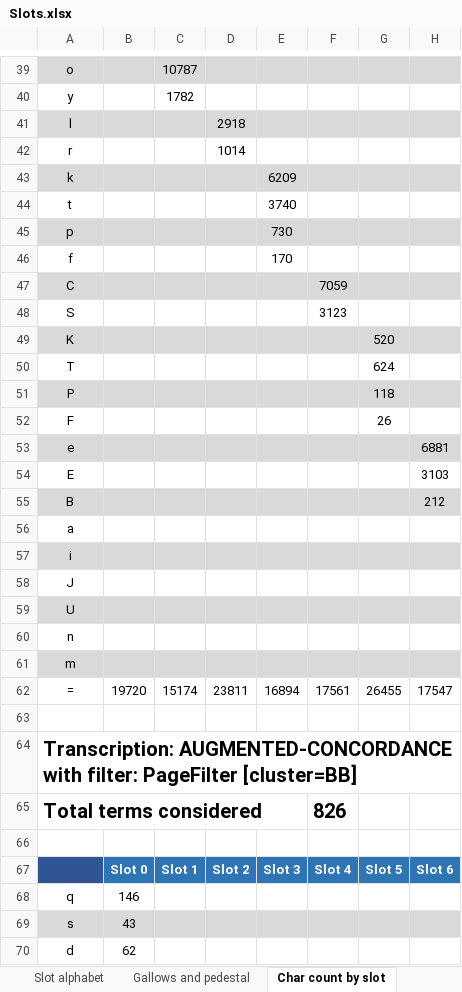
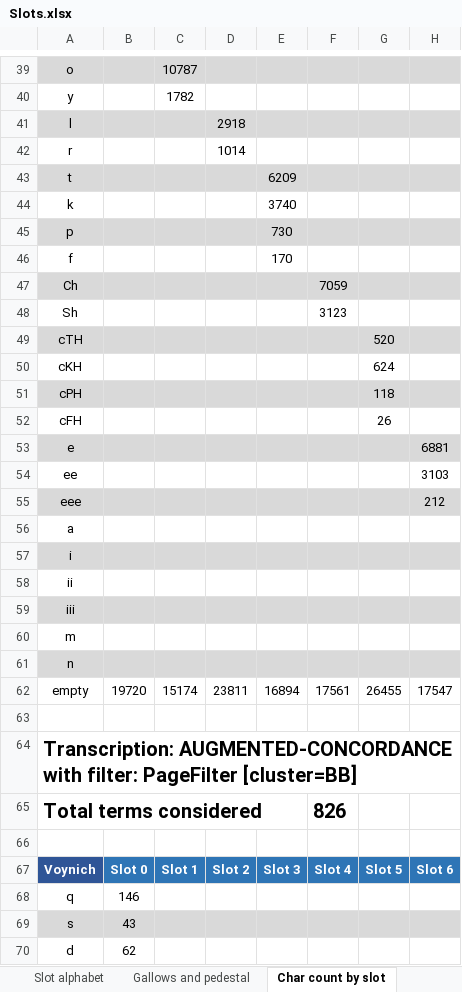
Before and after one commit to mzattera/v4j, an Excel workbook: resources/analysis/slots/Slots.xlsx, sheet Char count by slot, drawn as a sheet; only a part is shown, gaps mark what is left out; values as stored, in another font and other column widths than the file's, no borders; conditional formats not drawn; the diff covers the shown part only; the diff names each change by its address in the sheet, - before the commit and + after, or states it on an @@ line.

```diff
--- a/resources/analysis/slots/Slots.xlsx (sheet Char count by slot)
+++ b/resources/analysis/slots/Slots.xlsx (sheet Char count by slot)
-A43: k
+A43: t
-A44: t
+A44: k
-A47: C
+A47: Ch
-A48: S
+A48: Sh
-A49: K
+A49: cTH
-A50: T
+A50: cKH
-A51: P
+A51: cPH
-A52: F
+A52: cFH
-A54: E
+A54: ee
-A55: B
+A55: eee
-A58: J
+A58: ii
-A59: U
+A59: iii
-A60: n
+A60: m
-A61: m
+A61: n
-A62: =
+A62: empty
-A67: (empty)
+A67: Voynich
```
Also changed, not shown: 80 edited cells elsewhere in this sheet, sheet Decomposition, sheet Gallows and pedestal, charts or pictures, 1 other file.
